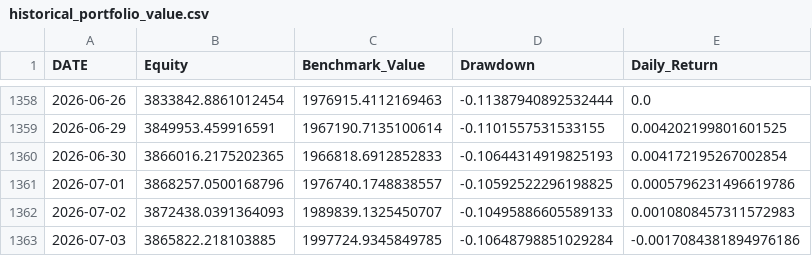
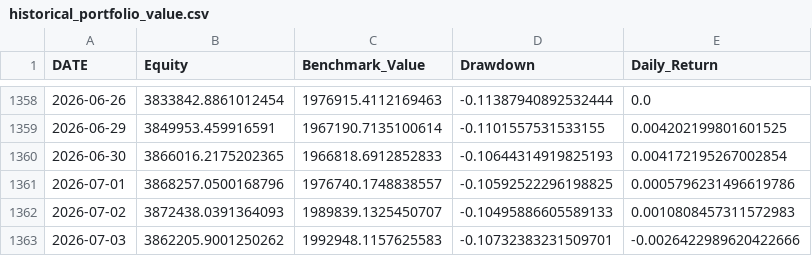
Before and after one commit to rehmahahmed/nse-bhavcopy-data, a CSV file: historical_portfolio_value.csv, drawn as a sheet; only a part is shown, gaps mark what is left out.

```diff
--- a/historical_portfolio_value.csv
+++ b/historical_portfolio_value.csv
@@ -1362,2 +1362,2 @@ DATE,Equity,Benchmark_Value,Drawdown,Daily_Return
 2026-07-02,3872438.0391364093,1989839.1325450707,-0.10495886605589133,0.0010808457311572983
-2026-07-03,3865822.218103885,1997724.9345849785,-0.10648798851029284,-0.0017084381894976186
+2026-07-03,3862205.9001250262,1992948.1157625583,-0.10732383231509701,-0.0026422989620422666
```
